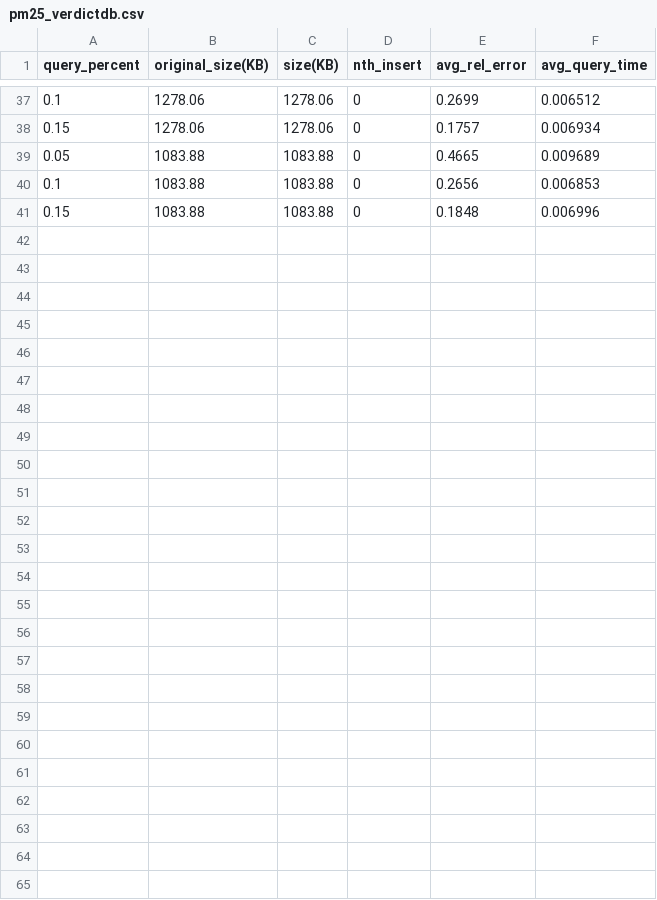
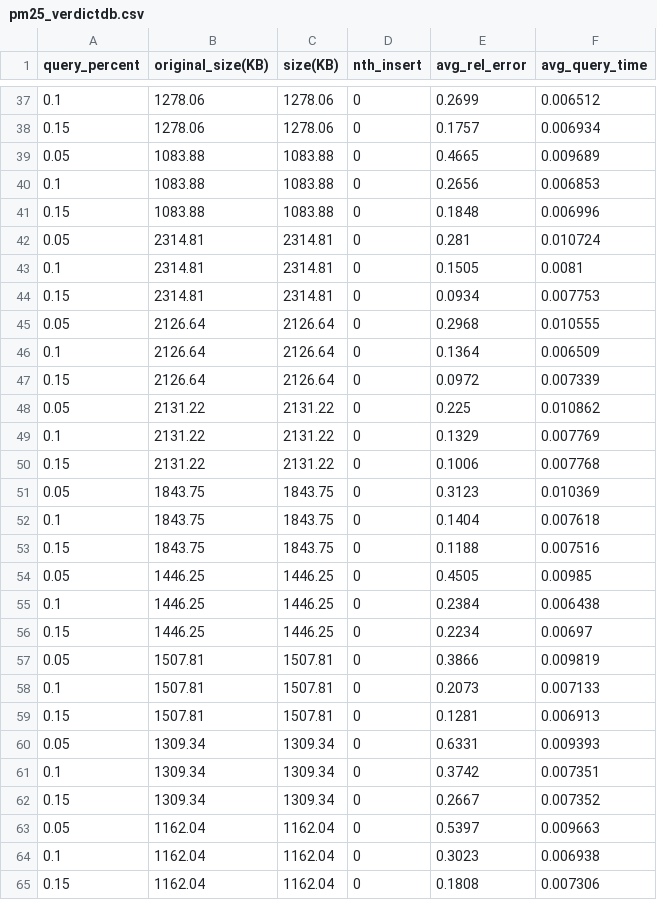
Before and after one commit to asu-cactus/DeepMappingAQP, a CSV file: results/pm25_verdictdb.csv, drawn as a sheet; only a part is shown, gaps mark what is left out; the diff names each change by its address in the sheet, - before the commit and + after, or states it on an @@ line.

```diff
--- a/results/pm25_verdictdb.csv
+++ b/results/pm25_verdictdb.csv
+row 42: 0.05 | 2314.81 | 2314.81 | 0 | 0.281 | 0.010724
+row 43: 0.1 | 2314.81 | 2314.81 | 0 | 0.1505 | 0.0081
+row 44: 0.15 | 2314.81 | 2314.81 | 0 | 0.0934 | 0.007753
+row 45: 0.05 | 2126.64 | 2126.64 | 0 | 0.2968 | 0.010555
+row 46: 0.1 | 2126.64 | 2126.64 | 0 | 0.1364 | 0.006509
+row 47: 0.15 | 2126.64 | 2126.64 | 0 | 0.0972 | 0.007339
+row 48: 0.05 | 2131.22 | 2131.22 | 0 | 0.225 | 0.010862
+row 49: 0.1 | 2131.22 | 2131.22 | 0 | 0.1329 | 0.007769
+row 50: 0.15 | 2131.22 | 2131.22 | 0 | 0.1006 | 0.007768
+row 51: 0.05 | 1843.75 | 1843.75 | 0 | 0.3123 | 0.010369
+row 52: 0.1 | 1843.75 | 1843.75 | 0 | 0.1404 | 0.007618
+row 53: 0.15 | 1843.75 | 1843.75 | 0 | 0.1188 | 0.007516
+row 54: 0.05 | 1446.25 | 1446.25 | 0 | 0.4505 | 0.00985
+row 55: 0.1 | 1446.25 | 1446.25 | 0 | 0.2384 | 0.006438
+row 56: 0.15 | 1446.25 | 1446.25 | 0 | 0.2234 | 0.00697
+row 57: 0.05 | 1507.81 | 1507.81 | 0 | 0.3866 | 0.009819
+row 58: 0.1 | 1507.81 | 1507.81 | 0 | 0.2073 | 0.007133
+row 59: 0.15 | 1507.81 | 1507.81 | 0 | 0.1281 | 0.006913
+row 60: 0.05 | 1309.34 | 1309.34 | 0 | 0.6331 | 0.009393
+row 61: 0.1 | 1309.34 | 1309.34 | 0 | 0.3742 | 0.007351
+row 62: 0.15 | 1309.34 | 1309.34 | 0 | 0.2667 | 0.007352
+row 63: 0.05 | 1162.04 | 1162.04 | 0 | 0.5397 | 0.009663
+row 64: 0.1 | 1162.04 | 1162.04 | 0 | 0.3023 | 0.006938
+row 65: 0.15 | 1162.04 | 1162.04 | 0 | 0.1808 | 0.007306
```
Also changed, not shown: results/pm25_verdictdb_full.csv, 10 other files.
